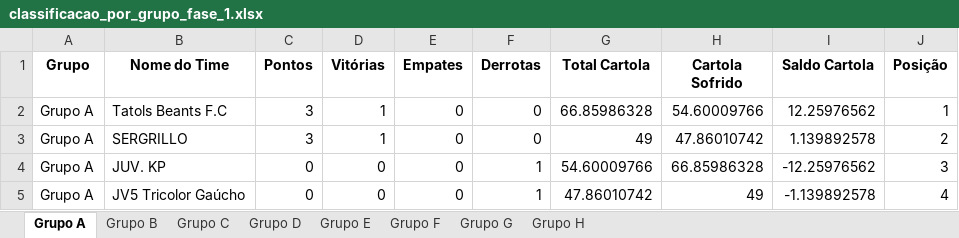
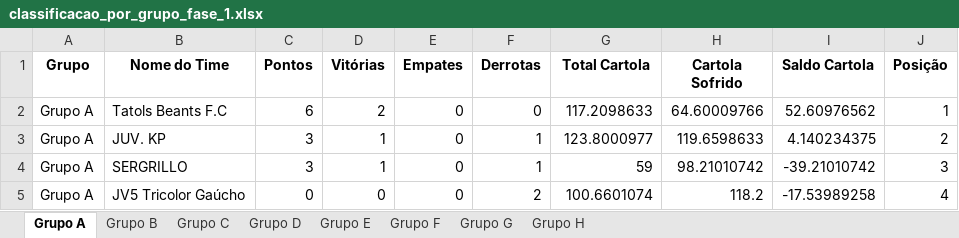
Before and after one commit to FernandoBC23/cartola_2026, an Excel workbook: libertadores/datasets_liberta/classificacao_por_grupo_fase_1.xlsx, sheet Grupo A, drawn as a sheet; values as stored, in another font and other column widths than the file's, no borders; removed rows and columns are numbered as before the commit, all else as after; the diff names each change by its address in the sheet, - before the commit and + after, or states it on an @@ line.

```diff
--- a/libertadores/datasets_liberta/classificacao_por_grupo_fase_1.xlsx (sheet Grupo A)
+++ b/libertadores/datasets_liberta/classificacao_por_grupo_fase_1.xlsx (sheet Grupo A)
-C2 (Pontos): 3
+C2 (Pontos): 6
-D2 (Vitórias): 1
+D2 (Vitórias): 2
-G2 (Total Cartola): 66.85986328
+G2 (Total Cartola): 117.2098633
-H2 (Cartola Sofrido): 54.60009766
+H2 (Cartola Sofrido): 64.60009766
-I2 (Saldo Cartola): 12.25976562
+I2 (Saldo Cartola): 52.60976562
+row 3: Grupo A | JUV. KP | 3 | 1 | 0 | 1 | 123.8000977 | 119.6598633 | 4.140234375 | 2
-F4 (Derrotas): 0
+F4 (Derrotas): 1
-G4 (Total Cartola): 49
+G4 (Total Cartola): 59
-H4 (Cartola Sofrido): 47.86010742
+H4 (Cartola Sofrido): 98.21010742
-I4 (Saldo Cartola): 1.139892578
+I4 (Saldo Cartola): -39.21010742
-J4 (Posição): 2
+J4 (Posição): 3
-row 4: Grupo A | JUV. KP | 0 | 0 | 0 | 1 | 54.60009766 | 66.85986328 | -12.25976562 | 3
-F5 (Derrotas): 1
+F5 (Derrotas): 2
-G5 (Total Cartola): 47.86010742
+G5 (Total Cartola): 100.6601074
-H5 (Cartola Sofrido): 49
+H5 (Cartola Sofrido): 118.2
-I5 (Saldo Cartola): -1.139892578
+I5 (Saldo Cartola): -17.53989258
```
Also changed, not shown: sheet Grupo H, sheet Grupo B, sheet Grupo F, sheet Grupo G, sheet Grupo E, sheet Grupo D, 1 more sheet, libertadores/datasets_liberta/resultados_fase_1.xlsx, liga_eliminacao/datasets_liga_eliminacao/Pontuacoes_Por_Rodada_Liga_Eliminacao.xlsx, 55 other files.
